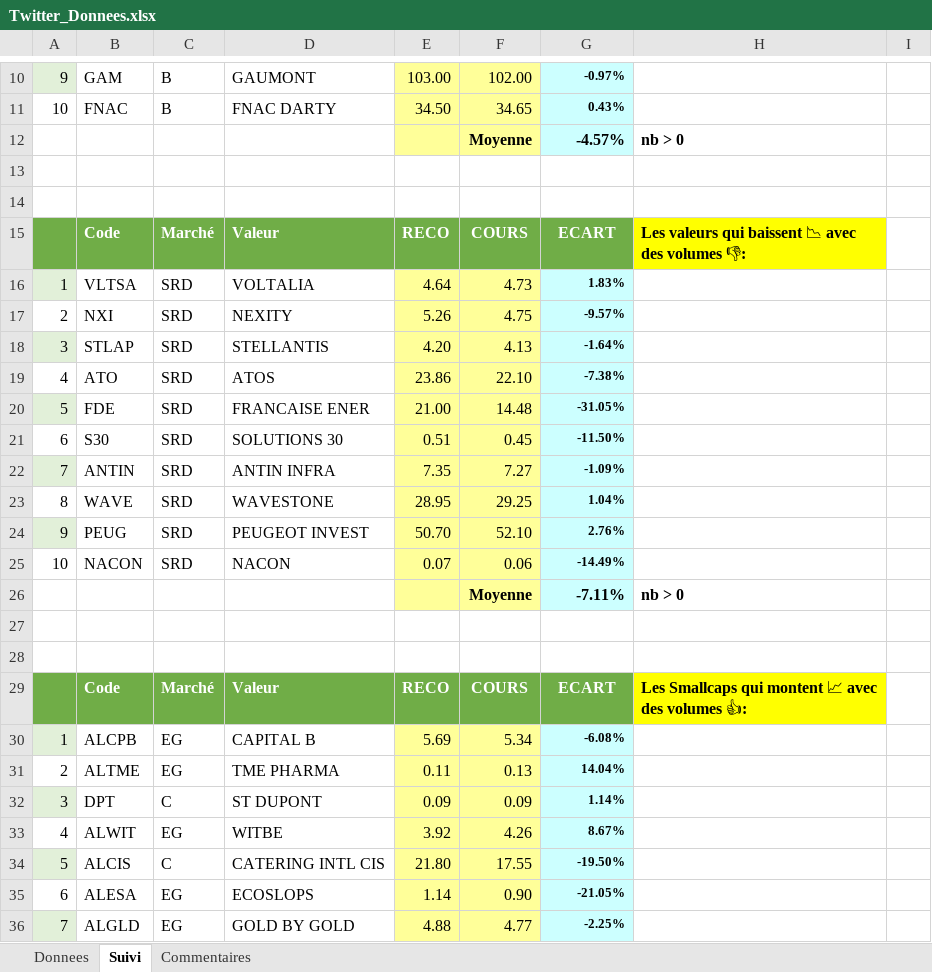
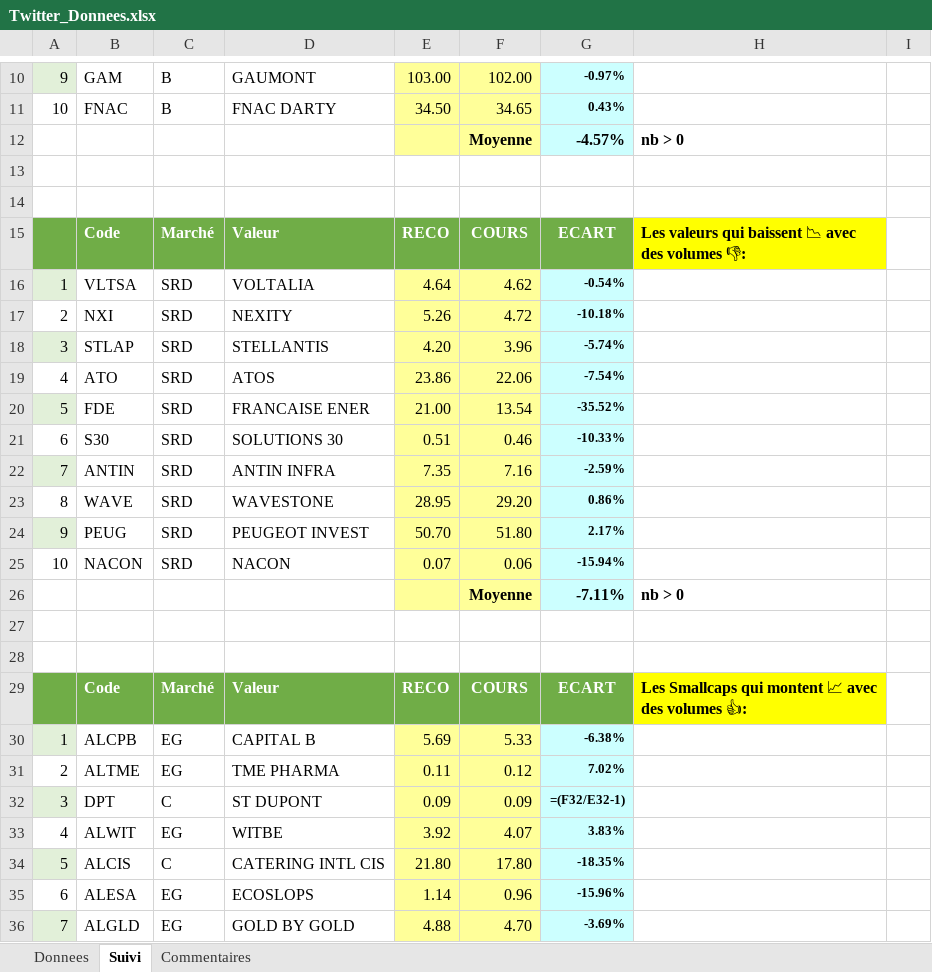
Before and after one commit to Charly33436/Swing_Trading, an Excel workbook: Twitter_Donnees.xlsx, sheet Suivi, drawn as a sheet; only a part is shown, gaps mark what is left out; values as stored, in another font and other column widths than the file's, no borders; formulas without a stored value are shown as written; conditional formats not drawn; the diff covers the shown part only; the diff names each change by its address in the sheet, - before the commit and + after, or states it on an @@ line.

Commit message:
Mise à jour cours (Snapshot) - 2026-10-08 13:00

```diff
--- a/Twitter_Donnees.xlsx (sheet Suivi)
+++ b/Twitter_Donnees.xlsx (sheet Suivi)
-F16: 4.73
+F16: 4.62
-G16: 1.83%
+G16: -0.54%
-F17: 4.75
+F17: 4.72
-G17: -9.57%
+G17: -10.18%
-F18: 4.13
+F18: 3.96
-G18: -1.64%
+G18: -5.74%
-F19: 22.10
+F19: 22.06
-G19: -7.38%
+G19: -7.54%
-F20: 14.48
+F20: 13.54
-G20: -31.05%
+G20: -35.52%
-F21: 0.45
+F21: 0.46
-G21: -11.50%
+G21: -10.33%
-F22: 7.27
+F22: 7.16
-G22: -1.09%
+G22: -2.59%
-F23: 29.25
+F23: 29.20
-G23: 1.04%
+G23: 0.86%
-F24: 52.10
+F24: 51.80
-G24: 2.76%
+G24: 2.17%
-G25: -14.49%
+G25: -15.94%
-F30: 5.34
+F30: 5.33
-G30: -6.08%
+G30: -6.38%
-F31: 0.13
+F31: 0.12
-G31: 14.04%
+G31: 7.02%
-G32: 1.14%
+G32: =(F32/E32-1)
-F33: 4.26
+F33: 4.07
-G33: 8.67%
+G33: 3.83%
-F34: 17.55
+F34: 17.80
-G34: -19.50%
+G34: -18.35%
-F35: 0.90
+F35: 0.96
-G35: -21.05%
+G35: -15.96%
-F36: 4.77
+F36: 4.70
-G36: -2.25%
+G36: -3.69%
```
Also changed, not shown: 57 edited cells elsewhere in this sheet, sheet Donnees, formulas that keep their value.
